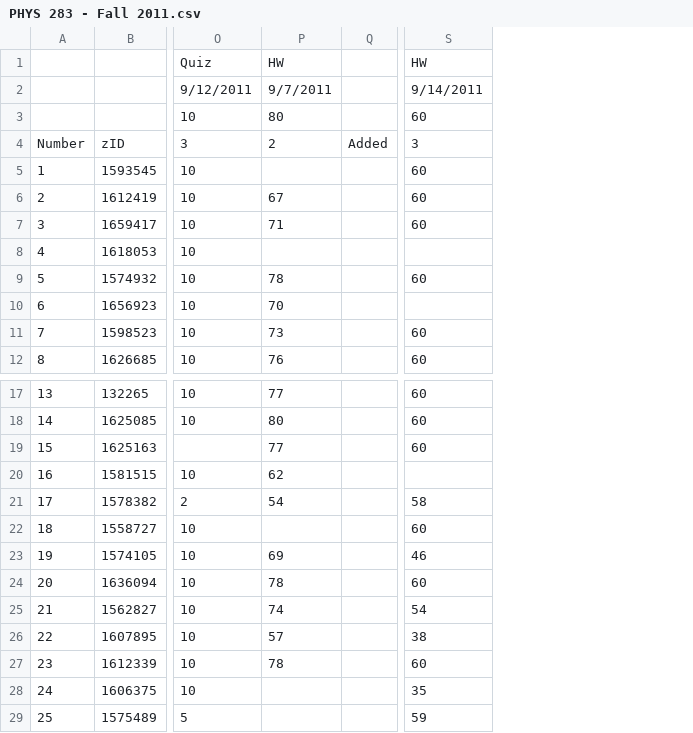
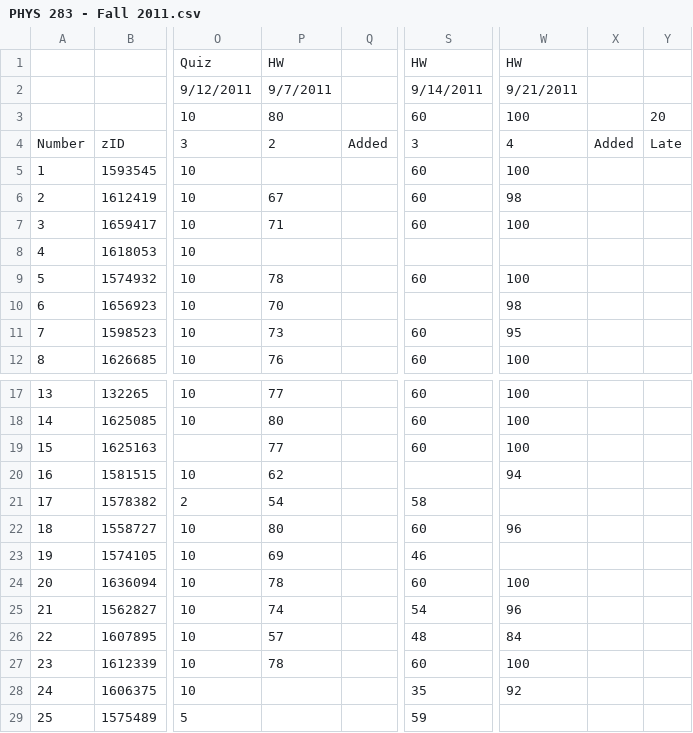
Before and after one commit to mattbellis/matts-work-environment, a CSV file: python/NIU_grades_scripts/data/PHYS 283 - Fall 2011.csv, drawn as a sheet; only a part is shown, gaps mark what is left out; the diff names each change by its address in the sheet, - before the commit and + after, or states it on an @@ line.

Commit message:
Made some good changes to the NIU grades script

```diff
--- a/python/NIU_grades_scripts/data/PHYS 283 - Fall 2011.csv
+++ b/python/NIU_grades_scripts/data/PHYS 283 - Fall 2011.csv
+column W, rows 1-12: HW | 9/21/2011 | 100 | 4 | 100 | 98 | 100 |  | 100 | 98 | 95 | 100; rows 17-28: 100 | 100 | 100 | 94 |  | 96 |  | 100 | 96 | 84 | 100 | 92
+column X, row 4: Added
+column Y, rows 3-4: 20 | Late
-P22: (empty)
+P22: 80
-S26: 38
+S26: 48
```
Also changed, not shown: 2 other files.
